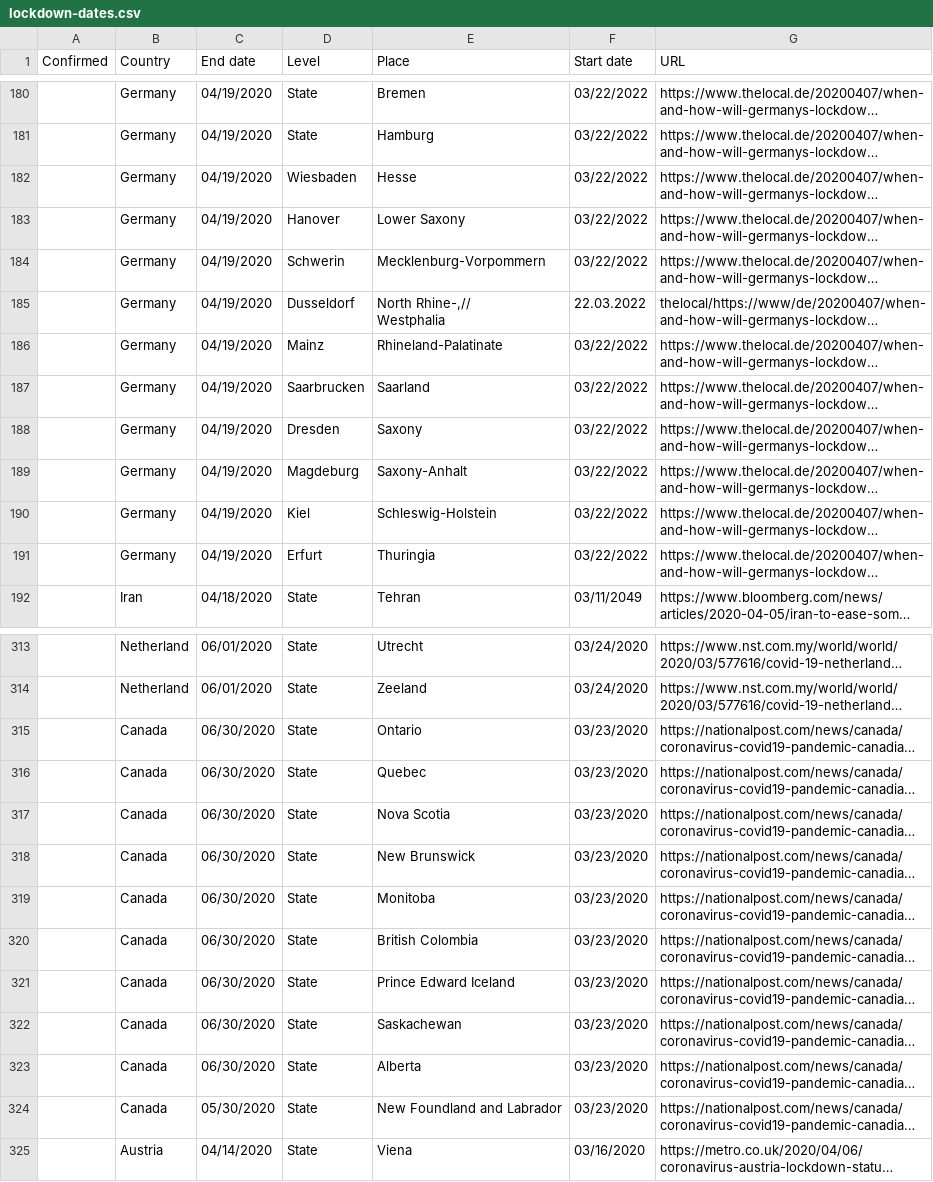
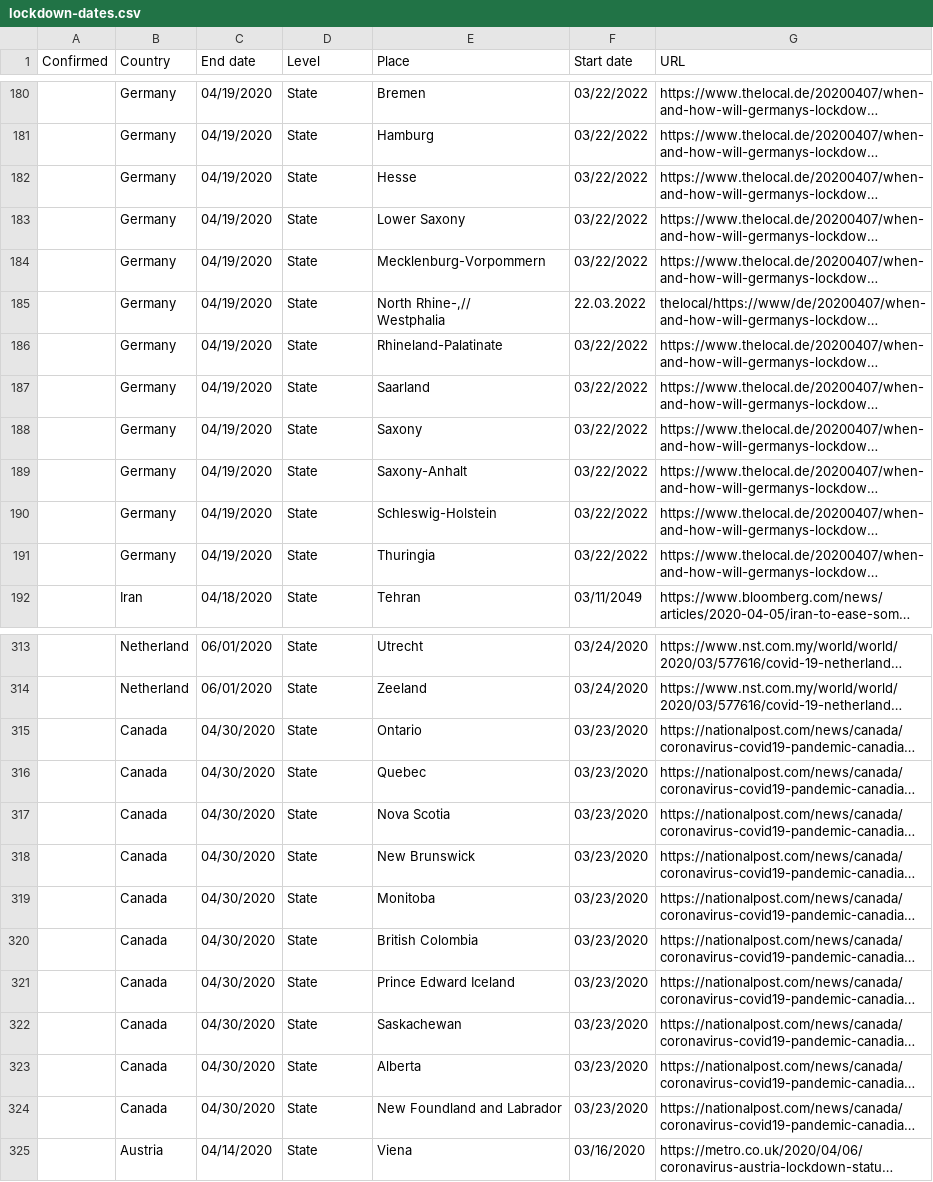
Before and after one commit to Deamoner/covid19-lockdown-dates, a CSV file: lockdown-dates.csv, drawn as a sheet; only a part is shown, gaps mark what is left out; long unchanged cells end in …; the diff covers the shown part only; the diff names each change by its address in the sheet, - before the commit and + after, or states it on an @@ line.

Commit message:
Fix for filees

```diff
--- a/lockdown-dates.csv
+++ b/lockdown-dates.csv
-D182 (Level): Wiesbaden
+D182 (Level): State
-D183 (Level): Hanover
+D183 (Level): State
-D184 (Level): Schwerin
+D184 (Level): State
-D185 (Level): Dusseldorf
+D185 (Level): State
-D186 (Level): Mainz
+D186 (Level): State
-D187 (Level): Saarbrucken
+D187 (Level): State
-D188 (Level): Dresden
+D188 (Level): State
-D189 (Level): Magdeburg
+D189 (Level): State
-D190 (Level): Kiel
+D190 (Level): State
-D191 (Level): Erfurt
+D191 (Level): State
-C315:C323 (End date): 06/30/2020
+C315:C323 (End date): 04/30/2020
-C324 (End date): 05/30/2020
+C324 (End date): 04/30/2020
```
Also changed, not shown: 2 edited cells elsewhere in this file.
